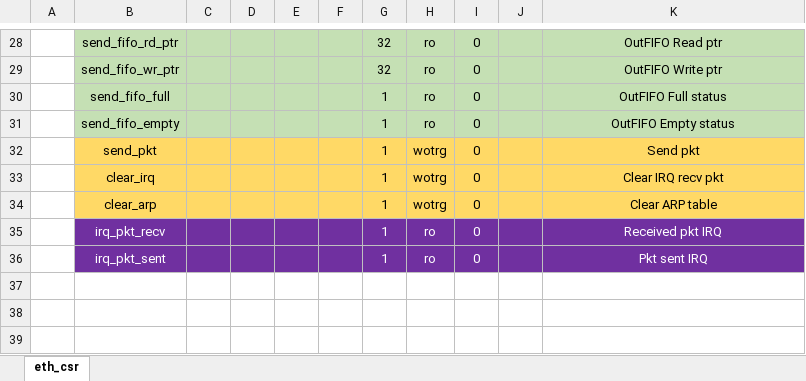
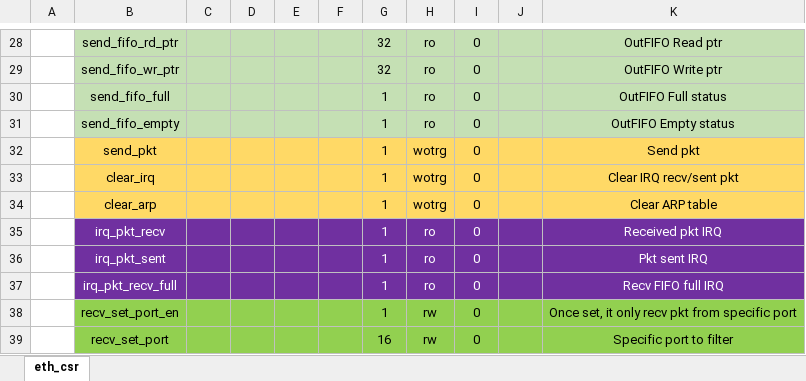
Before and after one commit to aignacio/ethernet_axi, an Excel workbook: eth_csr.xlsx, sheet eth_csr, drawn as a sheet; only a part is shown, gaps mark what is left out; values as stored, in another font and other column widths than the file's, no borders; the diff names each change by its address in the sheet, - before the commit and + after, or states it on an @@ line.

Commit message:
Trying to add new filter port
Signed-off-by: Anderson Ignacio <anderson@aignacio.com>

```diff
--- a/eth_csr.xlsx (sheet eth_csr)
+++ b/eth_csr.xlsx (sheet eth_csr)
-K33: Clear IRQ recv pkt
+K33: Clear IRQ recv/sent pkt
+row 37:  | irq_pkt_recv_full |  |  |  |  | 1 | ro | 0 |  | Recv FIFO full IRQ
+row 38:  | recv_set_port_en |  |  |  |  | 1 | rw | 0 |  | Once set, it only recv pkt from specific port
+row 39:  | recv_set_port |  |  |  |  | 16 | rw | 0 |  | Specific port to filter
```
Also changed, not shown: 7 other files.
